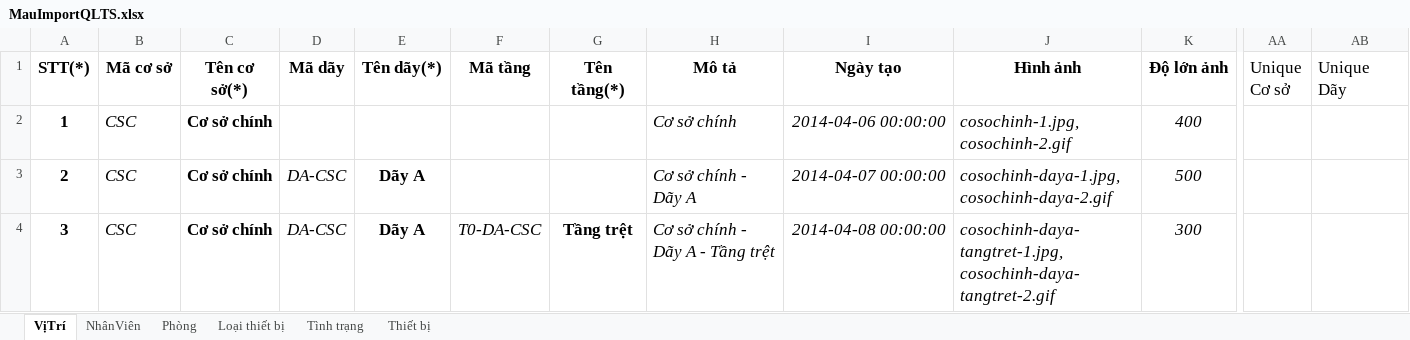
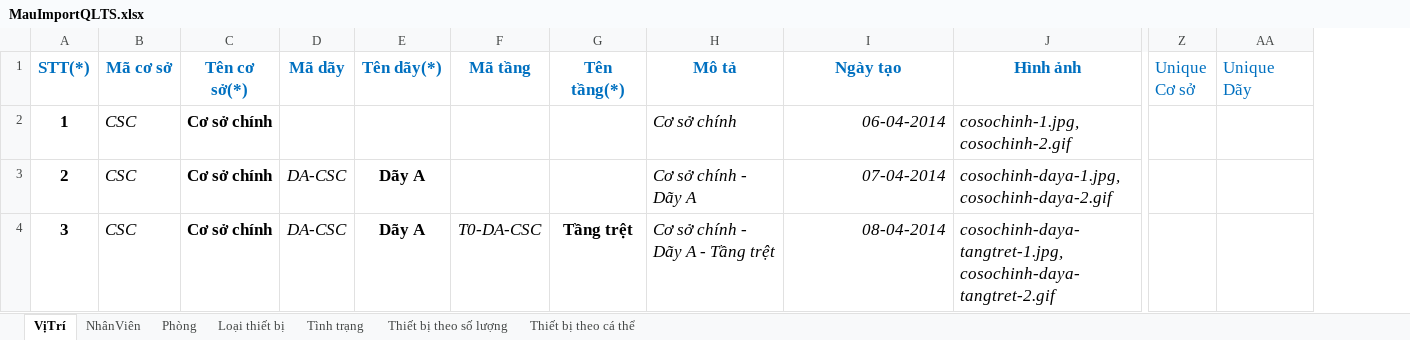
Before and after one commit to tuanhud/QuanLyTaiSan, an Excel workbook: MauImport/MauImportQLTS.xlsx, sheet VịTrí, drawn as a sheet; only a part is shown, gaps mark what is left out; values as stored, in another font and other column widths than the file's, no borders; removed rows and columns are numbered as before the commit, all else as after; the diff covers the shown part only; the diff names each change by its address in the sheet, - before the commit and + after, or states it on an @@ line.

```diff
--- a/MauImport/MauImportQLTS.xlsx (sheet VịTrí)
+++ b/MauImport/MauImportQLTS.xlsx (sheet VịTrí)
-sheet tab: Thiết bị
+sheet tab: Thiết bị theo số lượng
+sheet tab: Thiết bị theo cá thể
-column K (Độ lớn ảnh), rows 2-4: 400 | 500 | 300
-A1:J1 text colour: black
+A1:J1 text colour: #0070C0
-Z1:AA1 text colour: black
+Z1:AA1 text colour: #0070C0
-I2 (Ngày tạo): 2014-04-06 00:00:00
+I2 (Ngày tạo): 06-04-2014
-I3 (Ngày tạo): 2014-04-07 00:00:00
+I3 (Ngày tạo): 07-04-2014
-I4 (Ngày tạo): 2014-04-08 00:00:00
+I4 (Ngày tạo): 08-04-2014
```
Also changed, not shown: 1 added column, 1 removed column, 2 edited cells and cell formats elsewhere in this sheet, sheet Thiết bị theo số lượng, sheet Loại thiết bị, sheet Phòng, sheet NhânViên, sheet Tình trạng, 2 other files.
